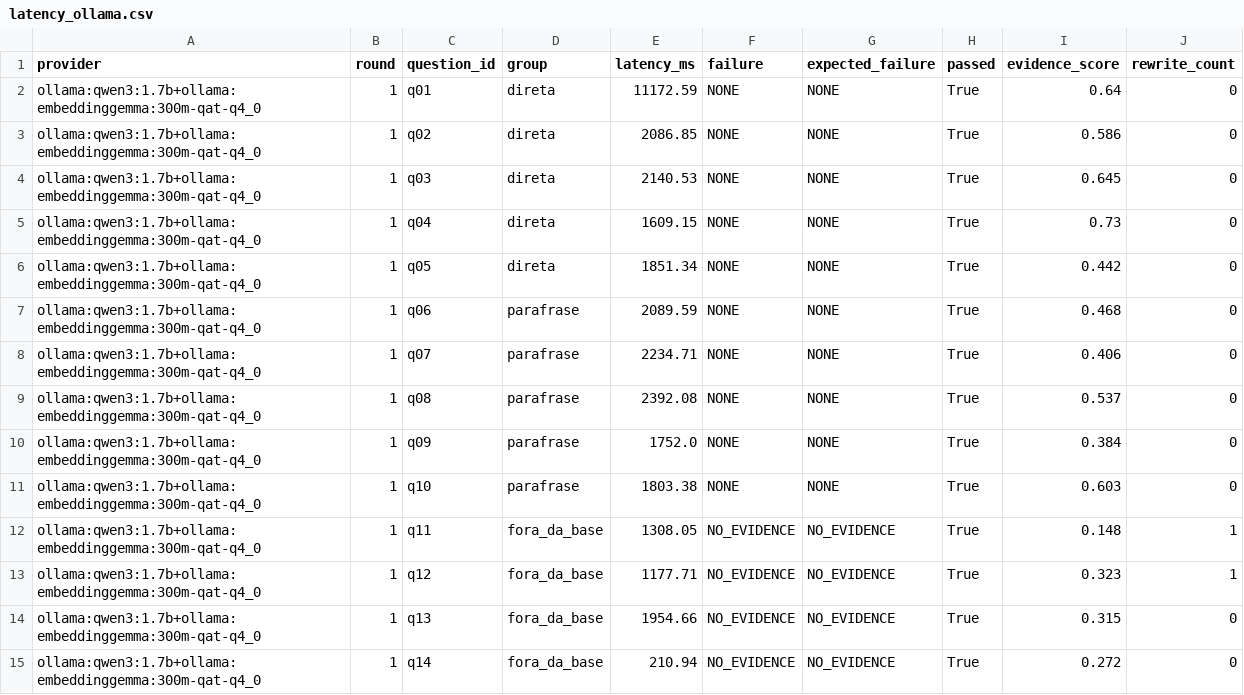
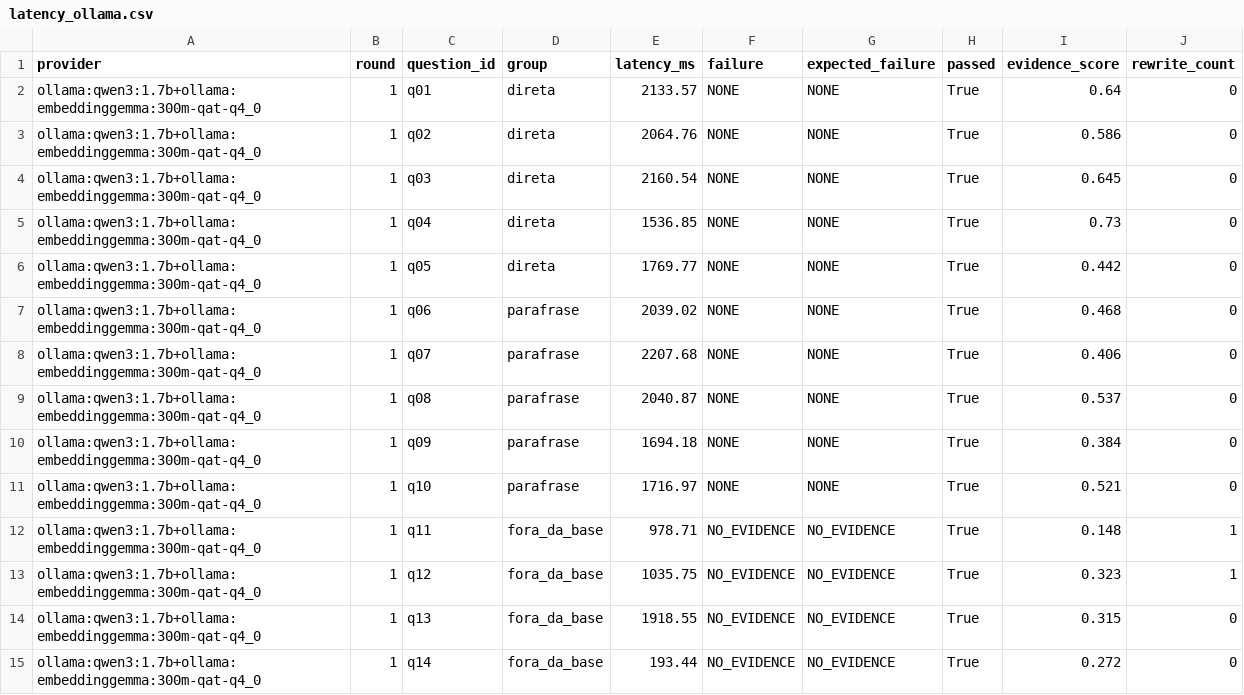
Before and after one commit to luizhakan/agente-suporte-interno, a CSV file: evidence/latency_ollama.csv, drawn as a sheet; only a part is shown; the diff covers the shown part only.

```diff
--- a/evidence/latency_ollama.csv
+++ b/evidence/latency_ollama.csv
@@ -1,15 +1,15 @@
 provider,round,question_id,group,latency_ms,failure,expected_failure,passed,evidence_score,rewrite_count
-ollama:qwen3:1.7b+ollama:embeddinggemma:300m-qat-q4_0,1,q01,direta,11172.59,NONE,NONE,True,0.64,0
-ollama:qwen3:1.7b+ollama:embeddinggemma:300m-qat-q4_0,1,q02,direta,2086.85,NONE,NONE,True,0.586,0
-ollama:qwen3:1.7b+ollama:embeddinggemma:300m-qat-q4_0,1,q03,direta,2140.53,NONE,NONE,True,0.645,0
-ollama:qwen3:1.7b+ollama:embeddinggemma:300m-qat-q4_0,1,q04,direta,1609.15,NONE,NONE,True,0.73,0
-ollama:qwen3:1.7b+ollama:embeddinggemma:300m-qat-q4_0,1,q05,direta,1851.34,NONE,NONE,True,0.442,0
-ollama:qwen3:1.7b+ollama:embeddinggemma:300m-qat-q4_0,1,q06,parafrase,2089.59,NONE,NONE,True,0.468,0
-ollama:qwen3:1.7b+ollama:embeddinggemma:300m-qat-q4_0,1,q07,parafrase,2234.71,NONE,NONE,True,0.406,0
-ollama:qwen3:1.7b+ollama:embeddinggemma:300m-qat-q4_0,1,q08,parafrase,2392.08,NONE,NONE,True,0.537,0
-ollama:qwen3:1.7b+ollama:embeddinggemma:300m-qat-q4_0,1,q09,parafrase,1752.0,NONE,NONE,True,0.384,0
-ollama:qwen3:1.7b+ollama:embeddinggemma:300m-qat-q4_0,1,q10,parafrase,1803.38,NONE,NONE,True,0.603,0
-ollama:qwen3:1.7b+ollama:embeddinggemma:300m-qat-q4_0,1,q11,fora_da_base,1308.05,NO_EVIDENCE,NO_EVIDENCE,True,0.148,1
-ollama:qwen3:1.7b+ollama:embeddinggemma:300m-qat-q4_0,1,q12,fora_da_base,1177.71,NO_EVIDENCE,NO_EVIDENCE,True,0.323,1
-ollama:qwen3:1.7b+ollama:embeddinggemma:300m-qat-q4_0,1,q13,fora_da_base,1954.66,NO_EVIDENCE,NO_EVIDENCE,True,0.315,0
-ollama:qwen3:1.7b+ollama:embeddinggemma:300m-qat-q4_0,1,q14,fora_da_base,210.94,NO_EVIDENCE,NO_EVIDENCE,True,0.272,0
+ollama:qwen3:1.7b+ollama:embeddinggemma:300m-qat-q4_0,1,q01,direta,2133.57,NONE,NONE,True,0.64,0
+ollama:qwen3:1.7b+ollama:embeddinggemma:300m-qat-q4_0,1,q02,direta,2064.76,NONE,NONE,True,0.586,0
+ollama:qwen3:1.7b+ollama:embeddinggemma:300m-qat-q4_0,1,q03,direta,2160.54,NONE,NONE,True,0.645,0
+ollama:qwen3:1.7b+ollama:embeddinggemma:300m-qat-q4_0,1,q04,direta,1536.85,NONE,NONE,True,0.73,0
+ollama:qwen3:1.7b+ollama:embeddinggemma:300m-qat-q4_0,1,q05,direta,1769.77,NONE,NONE,True,0.442,0
+ollama:qwen3:1.7b+ollama:embeddinggemma:300m-qat-q4_0,1,q06,parafrase,2039.02,NONE,NONE,True,0.468,0
+ollama:qwen3:1.7b+ollama:embeddinggemma:300m-qat-q4_0,1,q07,parafrase,2207.68,NONE,NONE,True,0.406,0
+ollama:qwen3:1.7b+ollama:embeddinggemma:300m-qat-q4_0,1,q08,parafrase,2040.87,NONE,NONE,True,0.537,0
+ollama:qwen3:1.7b+ollama:embeddinggemma:300m-qat-q4_0,1,q09,parafrase,1694.18,NONE,NONE,True,0.384,0
+ollama:qwen3:1.7b+ollama:embeddinggemma:300m-qat-q4_0,1,q10,parafrase,1716.97,NONE,NONE,True,0.521,0
+ollama:qwen3:1.7b+ollama:embeddinggemma:300m-qat-q4_0,1,q11,fora_da_base,978.71,NO_EVIDENCE,NO_EVIDENCE,True,0.148,1
+ollama:qwen3:1.7b+ollama:embeddinggemma:300m-qat-q4_0,1,q12,fora_da_base,1035.75,NO_EVIDENCE,NO_EVIDENCE,True,0.323,1
+ollama:qwen3:1.7b+ollama:embeddinggemma:300m-qat-q4_0,1,q13,fora_da_base,1918.55,NO_EVIDENCE,NO_EVIDENCE,True,0.315,0
+ollama:qwen3:1.7b+ollama:embeddinggemma:300m-qat-q4_0,1,q14,fora_da_base,193.44,NO_EVIDENCE,NO_EVIDENCE,True,0.272,0
```
Also changed, not shown: 66 edited cells elsewhere in this file, evidence/latency_mock.csv, evidence/scale_mock.csv, 7 other files.
